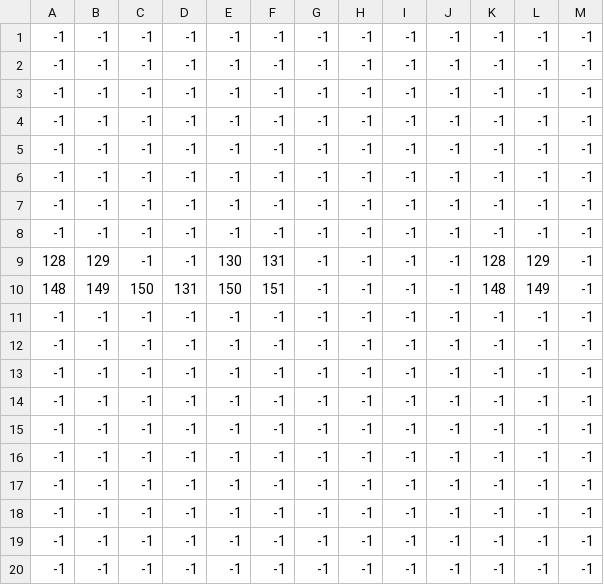
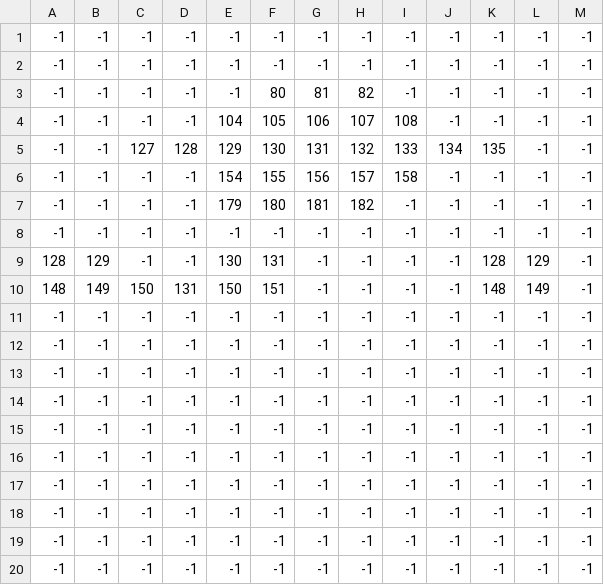
Before and after one commit to ADesperateAttempt/Programmering-Eksamensprojekt-, a CSV file: New Long Map 2_Decorations.csv, drawn as a sheet; only a part is shown; the diff names each change by its address in the sheet, - before the commit and + after, or states it on an @@ line.

```diff
--- a/New Long Map 2_Decorations.csv
+++ b/New Long Map 2_Decorations.csv
-F3: -1
+F3: 80
-G3: -1
+G3: 81
-H3: -1
+H3: 82
-E4: -1
+E4: 104
-F4: -1
+F4: 105
-G4: -1
+G4: 106
-H4: -1
+H4: 107
-I4: -1
+I4: 108
-C5: -1
+C5: 127
-D5: -1
+D5: 128
-E5: -1
+E5: 129
-F5: -1
+F5: 130
-G5: -1
+G5: 131
-H5: -1
+H5: 132
-I5: -1
+I5: 133
-J5: -1
+J5: 134
-K5: -1
+K5: 135
-E6: -1
+E6: 154
-F6: -1
+F6: 155
-G6: -1
+G6: 156
-H6: -1
+H6: 157
-I6: -1
+I6: 158
-E7: -1
+E7: 179
-F7: -1
+F7: 180
-G7: -1
+G7: 181
-H7: -1
+H7: 182
```
Also changed, not shown: 9 other files.
